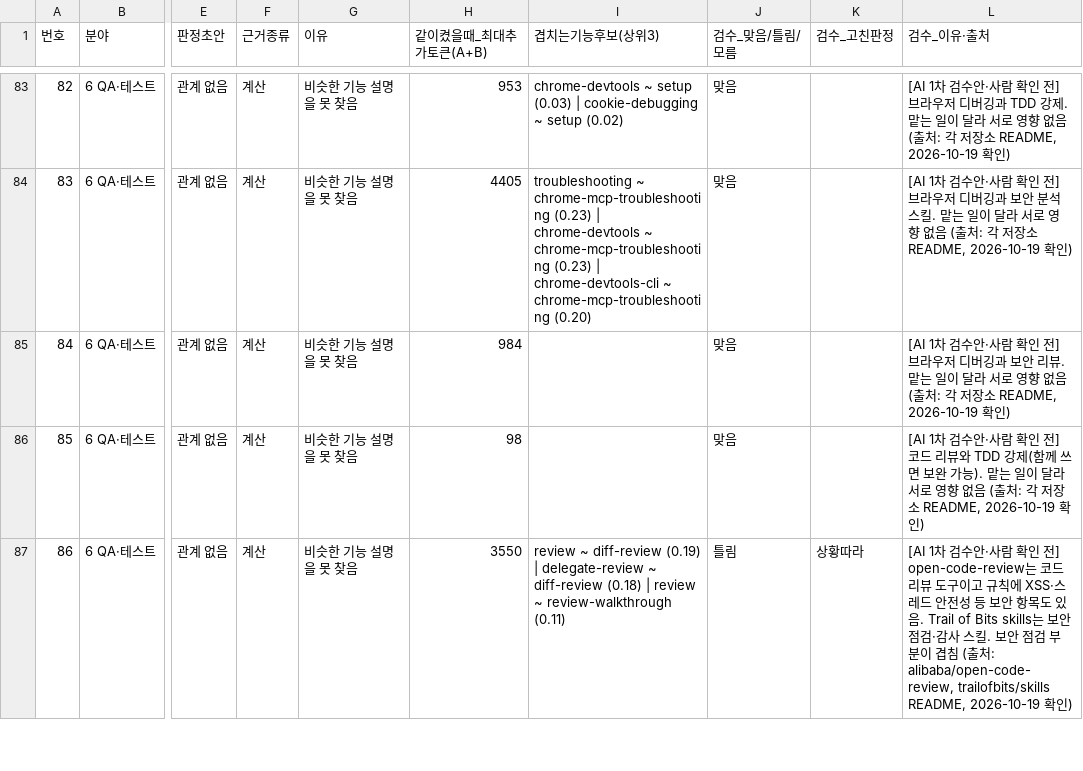
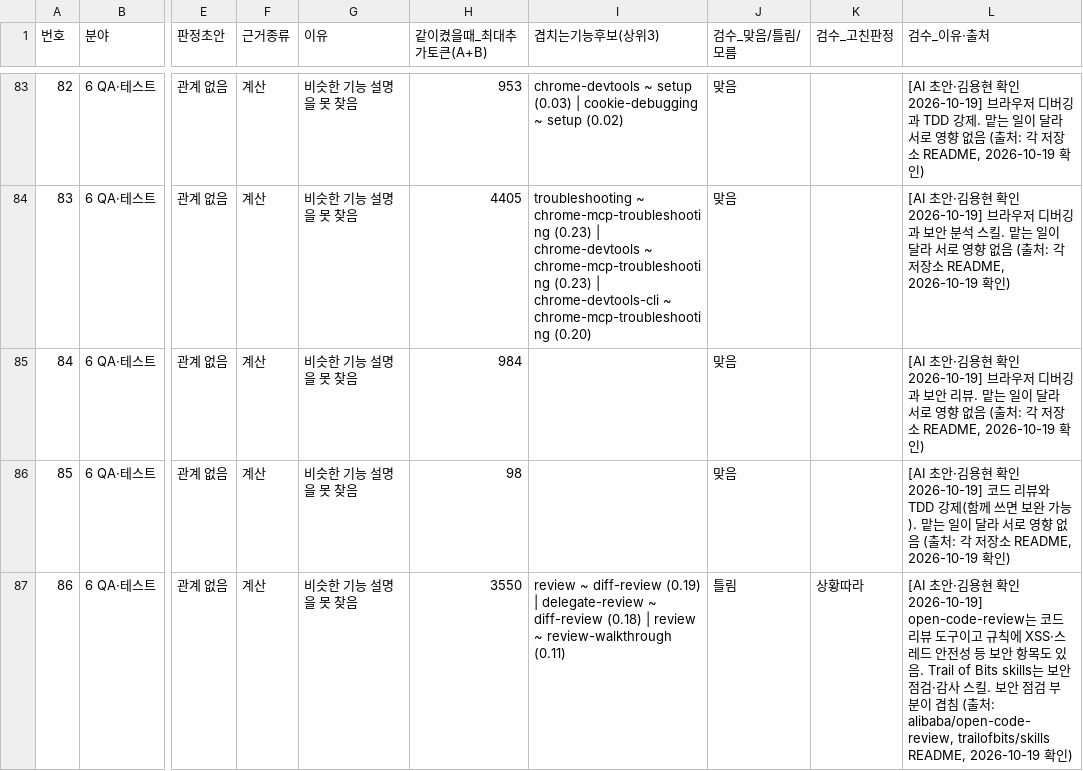
Before and after one commit to 20233014-KYH/New_Project, a CSV file: judgment/review/2026-10-18-measure36/pairs_90.csv, drawn as a sheet; only a part is shown, gaps mark what is left out; the diff covers the shown part only; the diff names each change by its address in the sheet, - before the commit and + after, or states it on an @@ line.

```diff
--- a/judgment/review/2026-10-18-measure36/pairs_90.csv
+++ b/judgment/review/2026-10-18-measure36/pairs_90.csv
-L83 (검수_이유·출처): [AI 1차 검수안·사람 확인 전] 브라우저…
+L83 (검수_이유·출처): [AI 초안·김용현 확인 2026-10-19] 브라우저…
-L84 (검수_이유·출처): [AI 1차 검수안·사람 확인 전] 브라우저…
+L84 (검수_이유·출처): [AI 초안·김용현 확인 2026-10-19] 브라우저…
-L85 (검수_이유·출처): [AI 1차 검수안·사람 확인 전] 브라우저…
+L85 (검수_이유·출처): [AI 초안·김용현 확인 2026-10-19] 브라우저…
-L86 (검수_이유·출처): [AI 1차 검수안·사람 확인 전] 코드 리…
+L86 (검수_이유·출처): [AI 초안·김용현 확인 2026-10-19] 코드 리…
-L87 (검수_이유·출처): [AI 1차 검수안·사람 확인 전] open-code-review는 코…
+L87 (검수_이유·출처): [AI 초안·김용현 확인 2026-10-19] open-code-review는 코…
```
Also changed, not shown: 85 edited cells elsewhere in this file.
